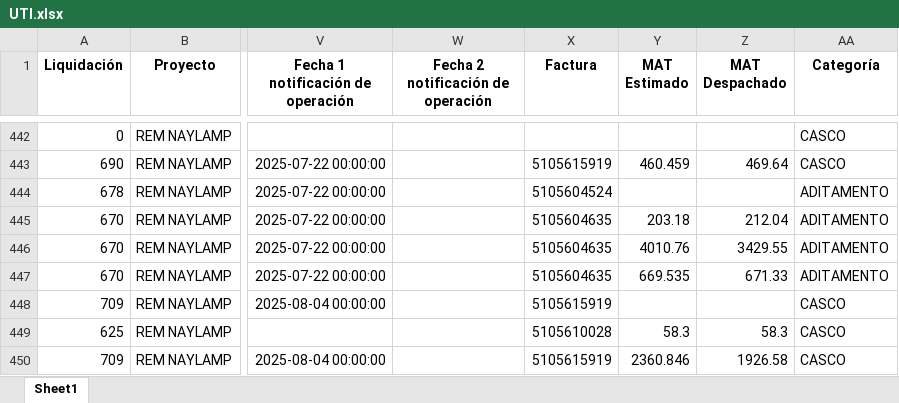
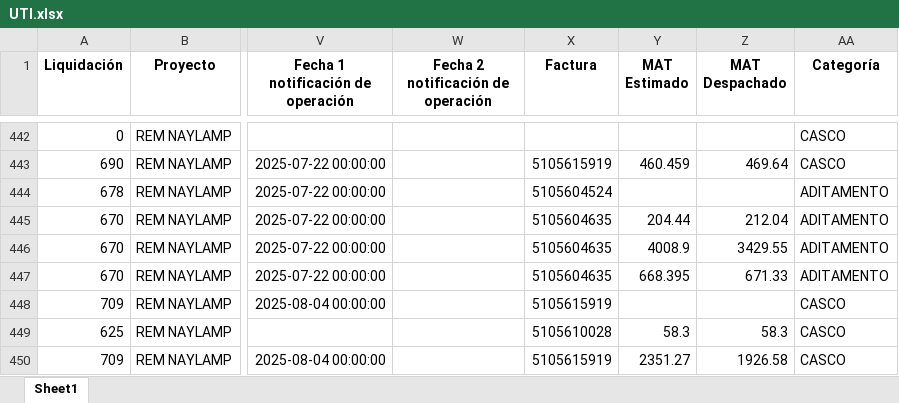
Before and after one commit to ProyectosAstillero/Astillero, an Excel workbook: 2025-2/UTI.xlsx, sheet Sheet1, drawn as a sheet; only a part is shown, gaps mark what is left out; values as stored, in another font and other column widths than the file's, no borders; the diff covers the shown part only; the diff names each change by its address in the sheet, - before the commit and + after, or states it on an @@ line.

```diff
--- a/2025-2/UTI.xlsx (sheet Sheet1)
+++ b/2025-2/UTI.xlsx (sheet Sheet1)
-Y445 (MAT Estimado): 203.18
+Y445 (MAT Estimado): 204.44
-Y446 (MAT Estimado): 4010.76
+Y446 (MAT Estimado): 4008.9
-Y447 (MAT Estimado): 669.535
+Y447 (MAT Estimado): 668.395
-Y450 (MAT Estimado): 2360.846
+Y450 (MAT Estimado): 2351.27
```
Also changed, not shown: 33 added rows, 25 removed rows, 61 moved rows and 484 edited cells elsewhere in this sheet, 2025-2/REDI.xlsx.
